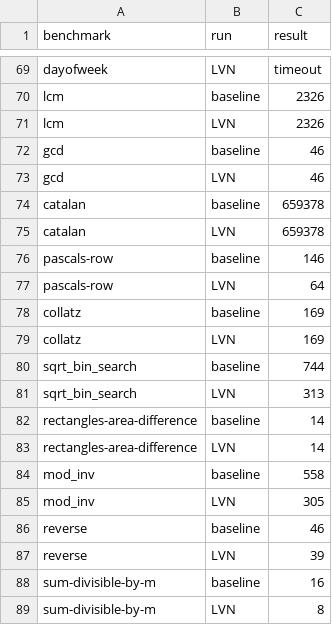
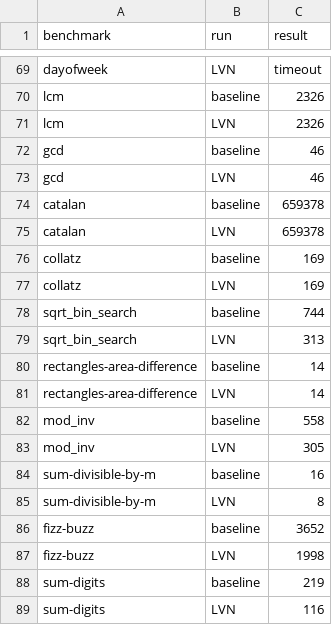
Before and after one commit to tobiwg/bril, a CSV file: cs6120/Task2/lvn-results.csv, drawn as a sheet; only a part is shown, gaps mark what is left out; the shorter side is filled out with more unchanged rows; the diff names each change by its address in the sheet, - before the commit and + after, or states it on an @@ line.

```diff
--- a/cs6120/Task2/lvn-results.csv
+++ b/cs6120/Task2/lvn-results.csv
-row 76: pascals-row | baseline | 146
-row 77: pascals-row | LVN | 64
-row 86: reverse | baseline | 46
-row 87: reverse | LVN | 39
```
Also changed, not shown: cs6120/Task2/tdce-results.csv, cs6120/Task2/tdce_performance_analysis.csv, 6 other files.
